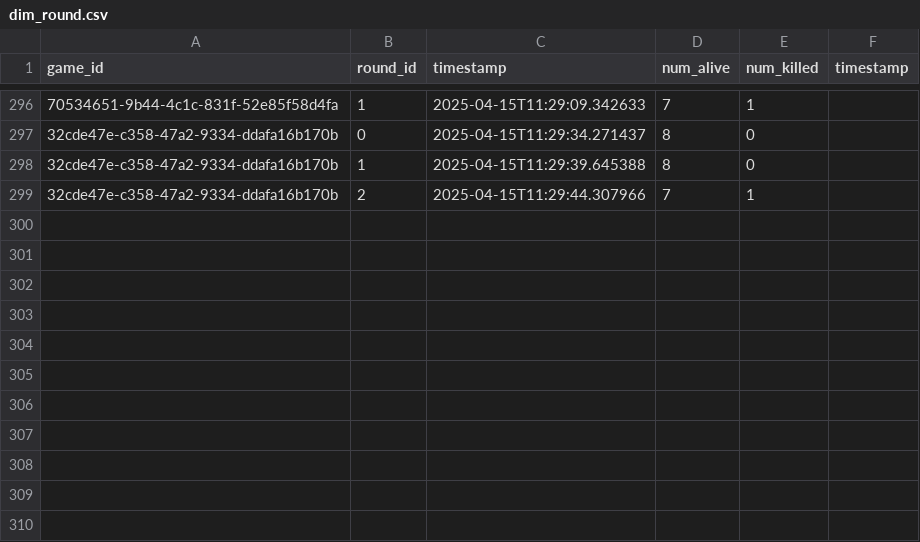
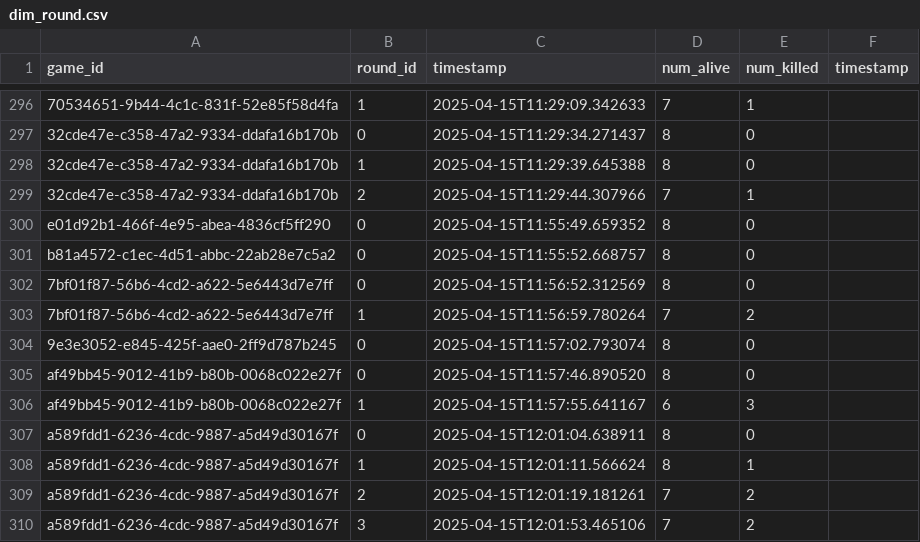
Before and after one commit to Kevingkurian/agents-among-us, a CSV file: data/database/dim_round.csv, drawn as a sheet; only a part is shown, gaps mark what is left out; the diff names each change by its address in the sheet, - before the commit and + after, or states it on an @@ line.

```diff
--- a/data/database/dim_round.csv
+++ b/data/database/dim_round.csv
+row 300: e01d92b1-466f-4e95-abea-4836cf5ff290 | 0 | 2025-04-15T11:55:49.659352 | 8 | 0
+row 301: b81a4572-c1ec-4d51-abbc-22ab28e7c5a2 | 0 | 2025-04-15T11:55:52.668757 | 8 | 0
+row 302: 7bf01f87-56b6-4cd2-a622-5e6443d7e7ff | 0 | 2025-04-15T11:56:52.312569 | 8 | 0
+row 303: 7bf01f87-56b6-4cd2-a622-5e6443d7e7ff | 1 | 2025-04-15T11:56:59.780264 | 7 | 2
+row 304: 9e3e3052-e845-425f-aae0-2ff9d787b245 | 0 | 2025-04-15T11:57:02.793074 | 8 | 0
+row 305: af49bb45-9012-41b9-b80b-0068c022e27f | 0 | 2025-04-15T11:57:46.890520 | 8 | 0
+row 306: af49bb45-9012-41b9-b80b-0068c022e27f | 1 | 2025-04-15T11:57:55.641167 | 6 | 3
+row 307: a589fdd1-6236-4cdc-9887-a5d49d30167f | 0 | 2025-04-15T12:01:04.638911 | 8 | 0
+row 308: a589fdd1-6236-4cdc-9887-a5d49d30167f | 1 | 2025-04-15T12:01:11.566624 | 8 | 1
+row 309: a589fdd1-6236-4cdc-9887-a5d49d30167f | 2 | 2025-04-15T12:01:19.181261 | 7 | 2
+row 310: a589fdd1-6236-4cdc-9887-a5d49d30167f | 3 | 2025-04-15T12:01:53.465106 | 7 | 2
```
Also changed, not shown: data/database/dim_agent.csv, data/database/dim_reflection.csv, 11 other files.
